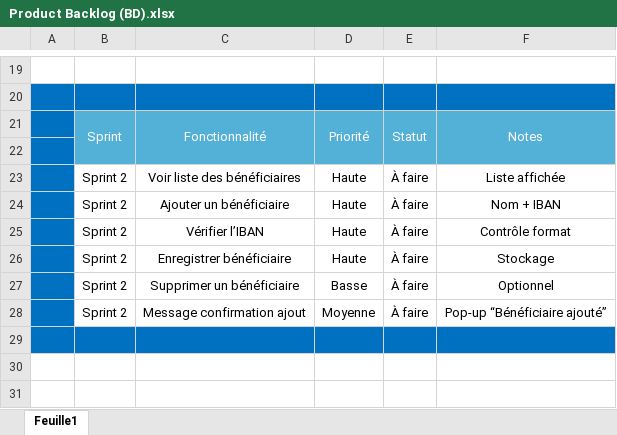
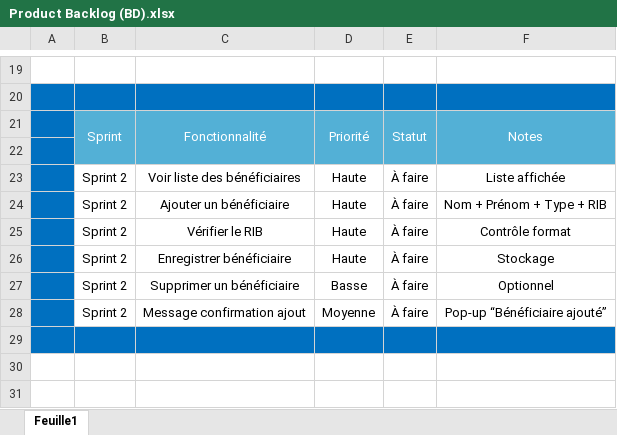
Before and after one commit to ich200/Digital-Banking-BA, an Excel workbook: Product-Backlog/Product Backlog (BD).xlsx, sheet Feuille1, drawn as a sheet; only a part is shown, gaps mark what is left out; values as stored, in another font and other column widths than the file's, no borders; charts and pictures not drawn; the diff names each change by its address in the sheet, - before the commit and + after, or states it on an @@ line.

Commit message:
Add files via upload

```diff
--- a/Product-Backlog/Product Backlog (BD).xlsx (sheet Feuille1)
+++ b/Product-Backlog/Product Backlog (BD).xlsx (sheet Feuille1)
-F24: Nom + IBAN
+F24: Nom + Prénom + Type + RIB
-C25: Vérifier l’IBAN
+C25: Vérifier le RIB
```
Also changed, not shown: charts or pictures.
